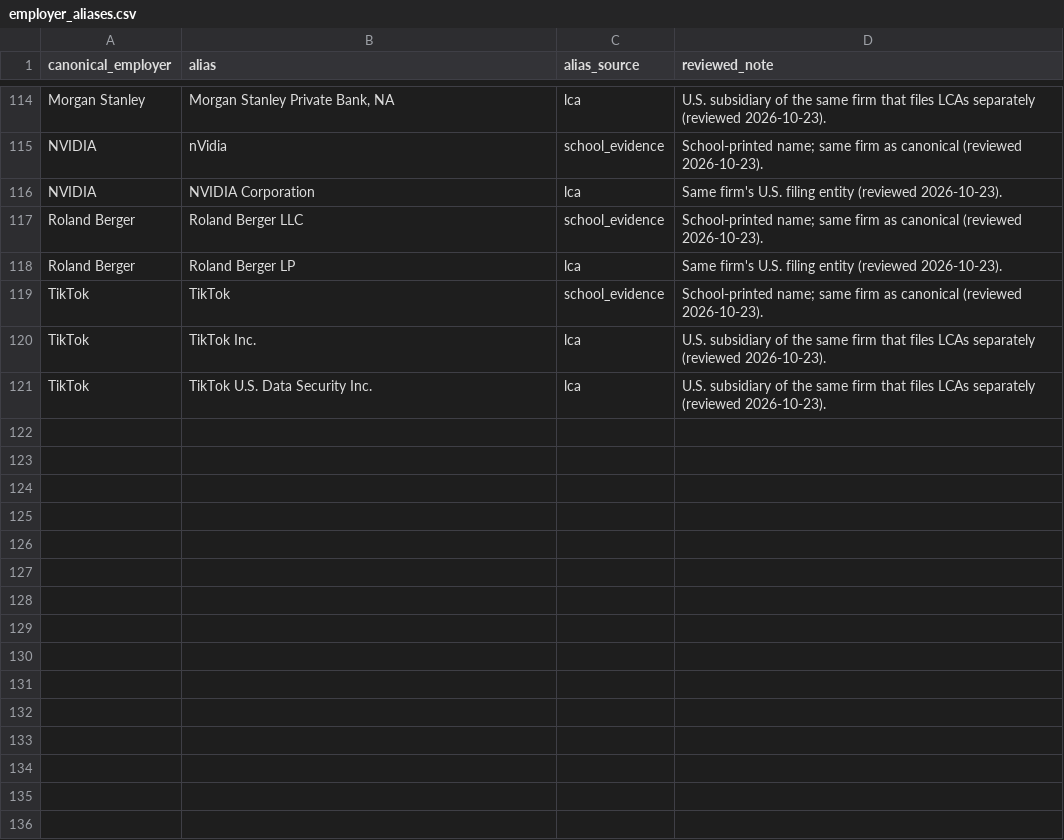
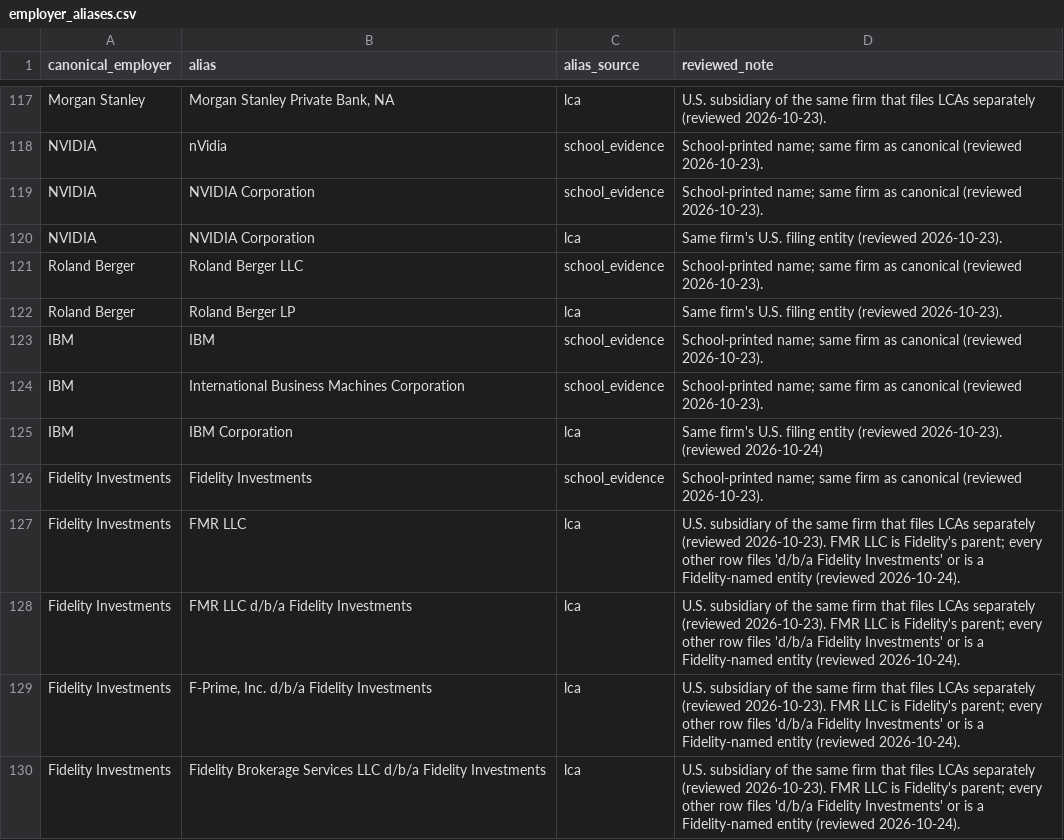
Before and after one commit to ElikeGone/AdmitCompass, a CSV file: data/sponsorship/employer_aliases.csv, drawn as a sheet; only a part is shown, gaps mark what is left out; the shorter side is filled out with more unchanged rows; the diff covers the shown part only; the diff names each change by its address in the sheet, - before the commit and + after, or states it on an @@ line.

```diff
--- a/data/sponsorship/employer_aliases.csv
+++ b/data/sponsorship/employer_aliases.csv
+row 119: NVIDIA | NVIDIA Corporation | school_evidence | School-printed name; same firm as canonical (reviewed 2026-10-23).
+row 123: IBM | IBM | school_evidence | School-printed name; same firm as canonical (reviewed 2026-10-23).
+row 124: IBM | International Business Machines Corporation | school_evidence | School-printed name; same firm as canonical (reviewed 2026-10-23).
+row 125: IBM | IBM Corporation | lca | Same firm's U.S. filing entity (reviewed 2026-10-23). (reviewed 2026-10-24)
+row 126: Fidelity Investments | Fidelity Investments | school_evidence | School-printed name; same firm as canonical (reviewed 2026-10-23).
+row 127: Fidelity Investments | FMR LLC | lca | U.S. subsidiary of the same firm that files LCAs separately (reviewed 2026-10-23). FMR LLC is Fidelity's parent; every other row files 'd/b/a Fidelity Investments' or is a Fidelity-named entity (reviewed 2026-10-24).
+row 128: Fidelity Investments | FMR LLC d/b/a Fidelity Investments | lca | U.S. subsidiary of the same firm that files LCAs separately (reviewed 2026-10-23). FMR LLC is Fidelity's parent; every other row files 'd/b/a Fidelity Investments' or is a Fidelity-named entity (reviewed 2026-10-24).
+row 129: Fidelity Investments | F-Prime, Inc. d/b/a Fidelity Investments | lca | U.S. subsidiary of the same firm that files LCAs separately (reviewed 2026-10-23). FMR LLC is Fidelity's parent; every other row files 'd/b/a Fidelity Investments' or is a Fidelity-named entity (reviewed 2026-10-24).
+row 130: Fidelity Investments | Fidelity Brokerage Services LLC d/b/a Fidelity Investments | lca | U.S. subsidiary of the same firm that files LCAs separately (reviewed 2026-10-23). FMR LLC is Fidelity's parent; every other row files 'd/b/a Fidelity Investments' or is a Fidelity-named entity (reviewed 2026-10-24).
```
Also changed, not shown: 14 added rows elsewhere in this file, experiments/research/supplementary_validation.csv, 47 other files.
